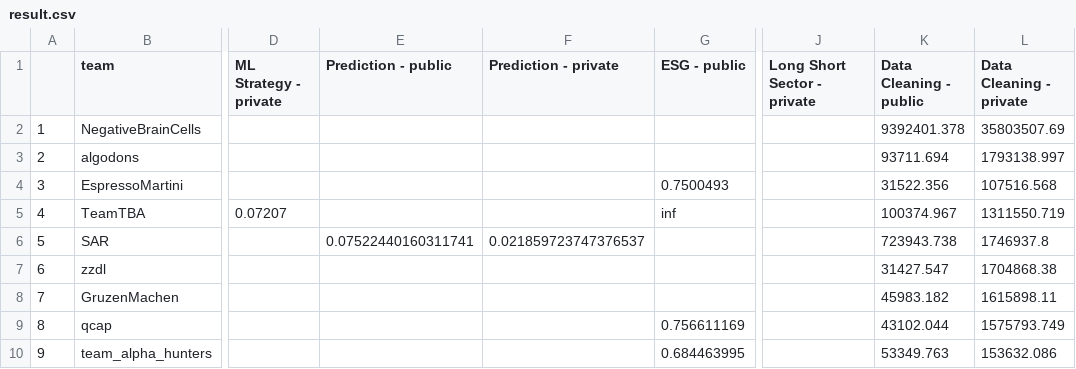
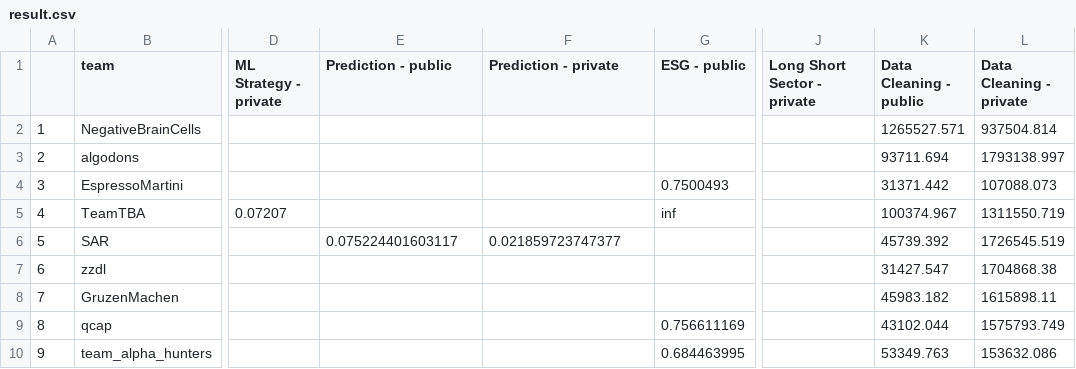
Before and after one commit to algotradingsoc/leaderboard, a CSV file: result.csv, drawn as a sheet; only a part is shown, gaps mark what is left out; the diff covers the shown part only; the diff names each change by its address in the sheet, - before the commit and + after, or states it on an @@ line.

```diff
--- a/result.csv
+++ b/result.csv
-K2 (Data Cleaning - public): 9392401.378
+K2 (Data Cleaning - public): 1265527.571
-L2 (Data Cleaning - private): 35803507.69
+L2 (Data Cleaning - private): 937504.814
-K4 (Data Cleaning - public): 31522.356
+K4 (Data Cleaning - public): 31371.442
-L4 (Data Cleaning - private): 107516.568
+L4 (Data Cleaning - private): 107088.073
-E6 (Prediction - public): 0.07522440160311741
+E6 (Prediction - public): 0.075224401603117
-F6 (Prediction - private): 0.021859723747376537
+F6 (Prediction - private): 0.021859723747377
-K6 (Data Cleaning - public): 723943.738
+K6 (Data Cleaning - public): 45739.392
-L6 (Data Cleaning - private): 1746937.8
+L6 (Data Cleaning - private): 1726545.519
```
Also changed, not shown: 3 added rows and 13 edited cells elsewhere in this file.
